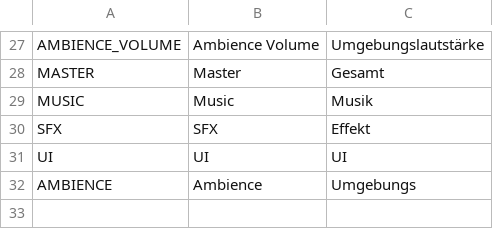
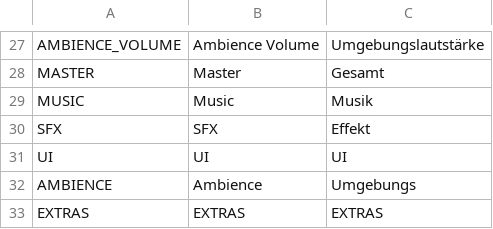
Before and after one commit to MathewADB/Ephemeral, a CSV file: Style/Translation.csv, drawn as a sheet; only a part is shown, gaps mark what is left out.

Commit message:
1.1.2.2 alpha
added achievement icons
added the extras button in the main menu
improved the main menu design a bit

```diff
--- a/Style/Translation.csv
+++ b/Style/Translation.csv
@@ -134 +134,2 @@ UI,UI,UI
 AMBIENCE,Ambience,Umgebungs
+EXTRAS,EXTRAS,EXTRAS
```
Also changed, not shown: 27 other files.
